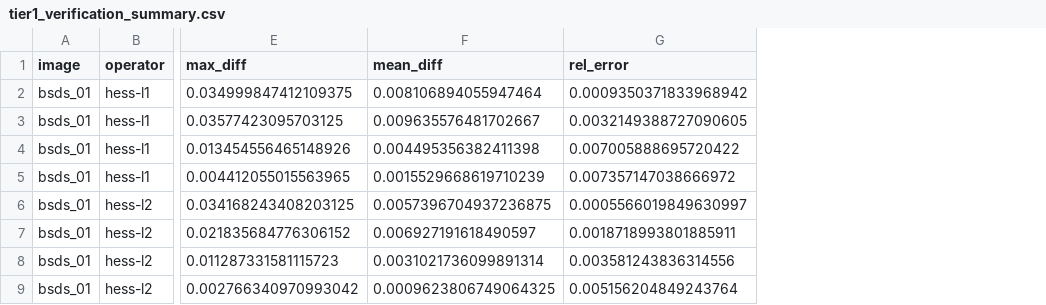
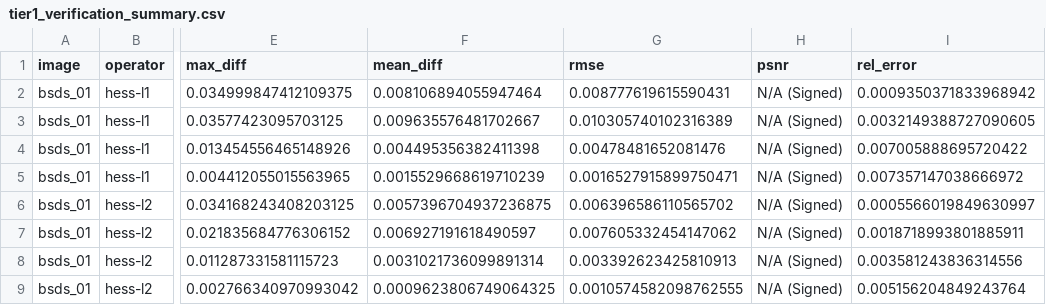
Before and after one commit to ndmanh1811/XLA, a CSV file: outputs/tier1_verification_summary.csv, drawn as a sheet; only a part is shown, gaps mark what is left out; the diff names each change by its address in the sheet, - before the commit and + after, or states it on an @@ line.

Commit message:
refactor & docs: dong bo quy uoc phan vi canny, chi so psnr, tinh gon thu muc tools va don dep repo

```diff
--- a/outputs/tier1_verification_summary.csv
+++ b/outputs/tier1_verification_summary.csv
+column G (rmse), rows 2-9: 0.008777619615590431 | 0.010305740102316389 | 0.00478481652081476 | 0.0016527915899750471 | 0.006396586110565702 | 0.007605332454147062 | 0.003392623425810913 | 0.0010574582098762555
+column H (psnr), rows 2-9: all N/A (Signed)
```
Also changed, not shown: 12 other files.
